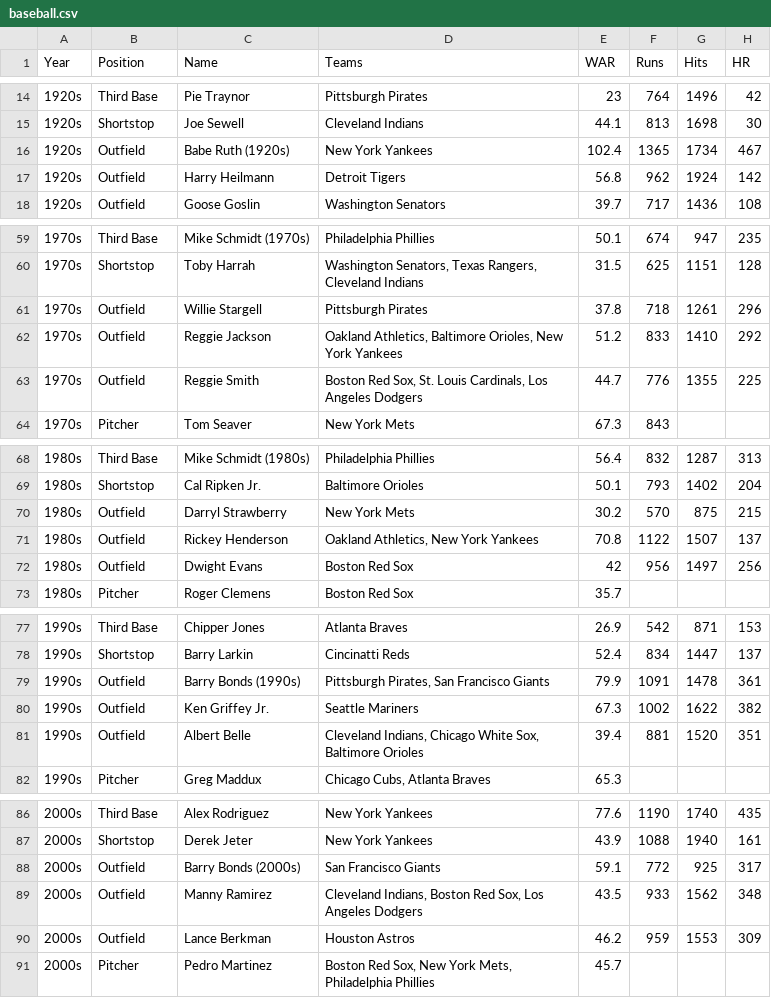
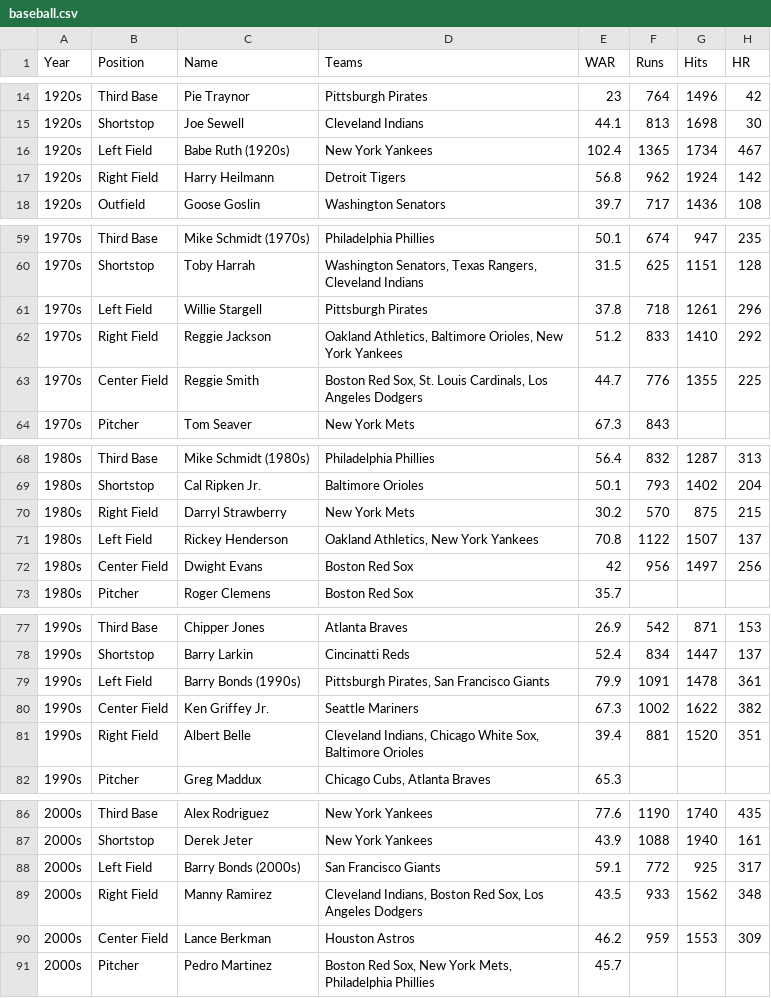
Before and after one commit to inspectordanno/best_mlb_players, a CSV file: dist/data/baseball.csv, drawn as a sheet; only a part is shown, gaps mark what is left out; the diff covers the shown part only; the diff names each change by its address in the sheet, - before the commit and + after, or states it on an @@ line.

```diff
--- a/dist/data/baseball.csv
+++ b/dist/data/baseball.csv
-B16 (Position): Outfield
+B16 (Position): Left Field
-B17 (Position): Outfield
+B17 (Position): Right Field
-B61 (Position): Outfield
+B61 (Position): Left Field
-B62 (Position): Outfield
+B62 (Position): Right Field
-B63 (Position): Outfield
+B63 (Position): Center Field
-B70 (Position): Outfield
+B70 (Position): Right Field
-B71 (Position): Outfield
+B71 (Position): Left Field
-B72 (Position): Outfield
+B72 (Position): Center Field
-B79 (Position): Outfield
+B79 (Position): Left Field
-B80 (Position): Outfield
+B80 (Position): Center Field
-B81 (Position): Outfield
+B81 (Position): Right Field
-B88 (Position): Outfield
+B88 (Position): Left Field
-B89 (Position): Outfield
+B89 (Position): Right Field
-B90 (Position): Outfield
+B90 (Position): Center Field
```
Also changed, not shown: 15 edited cells elsewhere in this file, 6 other files.
